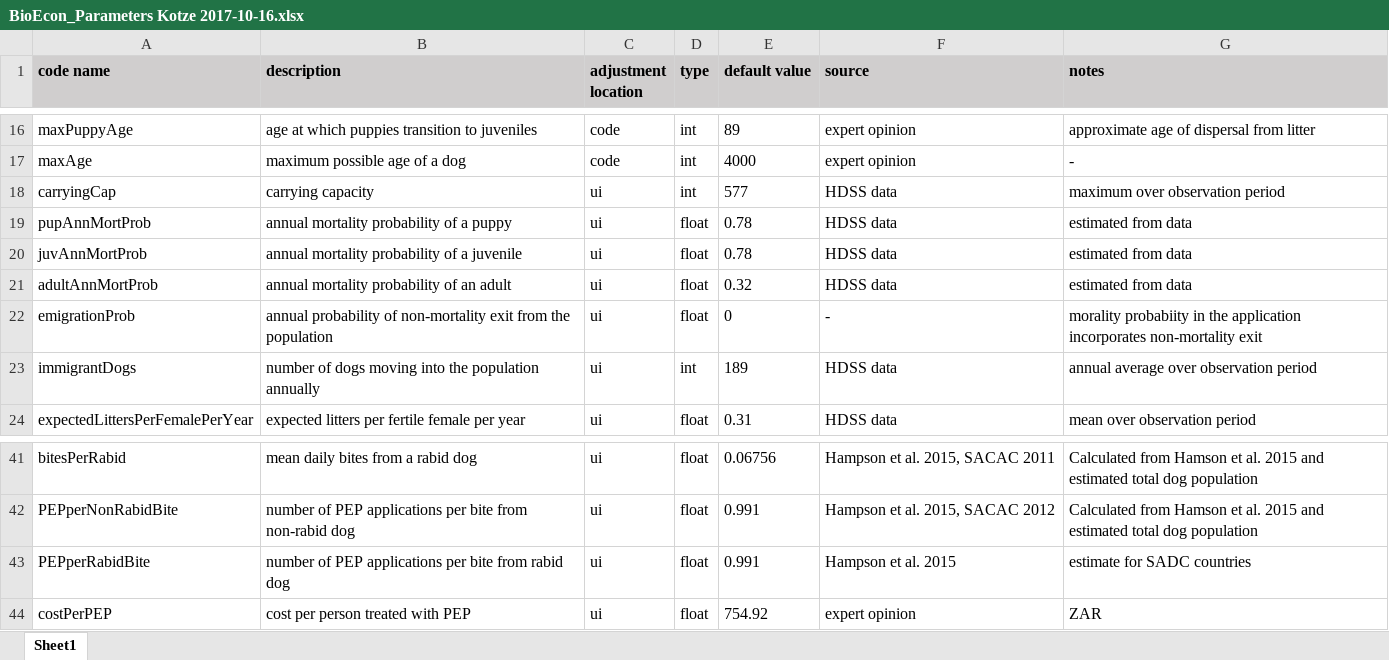
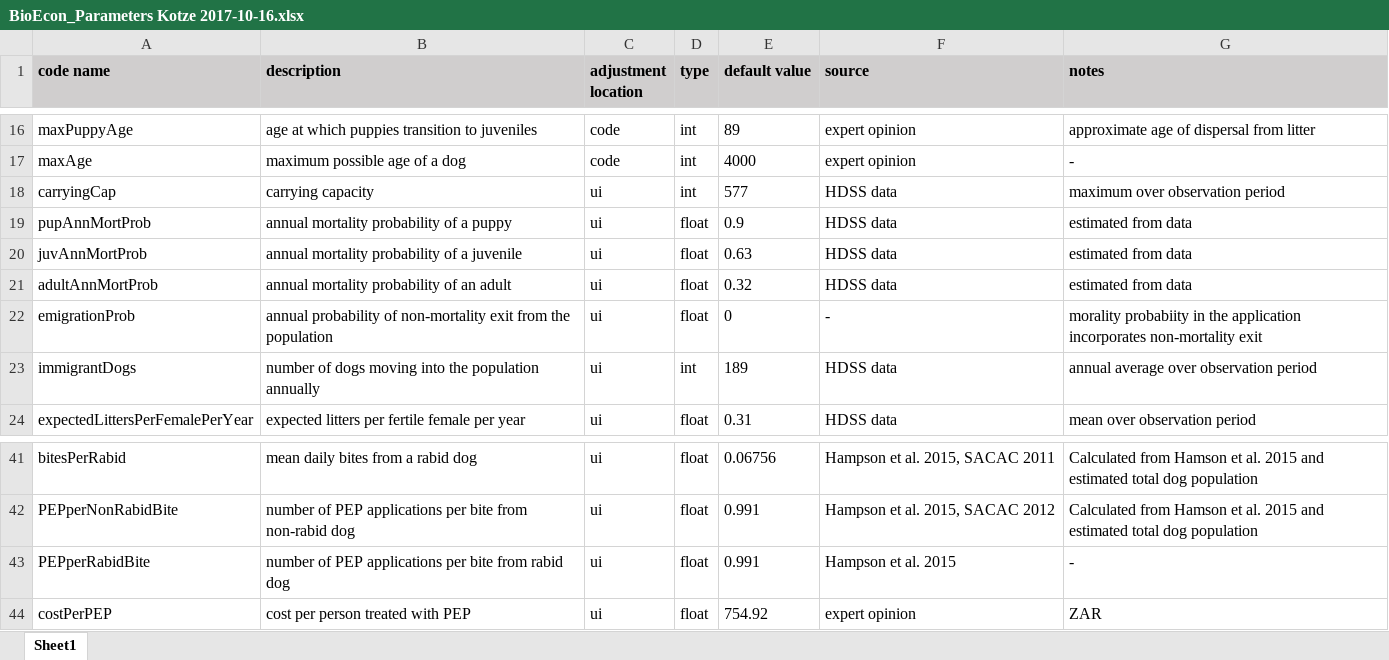
Before and after one commit to anderaa/BioEcon, an Excel workbook: Misc/BioEcon_Parameters Kotze 2017-10-16.xlsx, sheet Sheet1, drawn as a sheet; only a part is shown, gaps mark what is left out; values as stored, in another font and other column widths than the file's, no borders; the diff names each change by its address in the sheet, - before the commit and + after, or states it on an @@ line.

Commit message:
update parameters

```diff
--- a/Misc/BioEcon_Parameters Kotze 2017-10-16.xlsx (sheet Sheet1)
+++ b/Misc/BioEcon_Parameters Kotze 2017-10-16.xlsx (sheet Sheet1)
-E19 (default value): 0.78
+E19 (default value): 0.9
-E20 (default value): 0.78
+E20 (default value): 0.63
-G43 (notes): estimate for SADC countries
+G43 (notes): -
```
